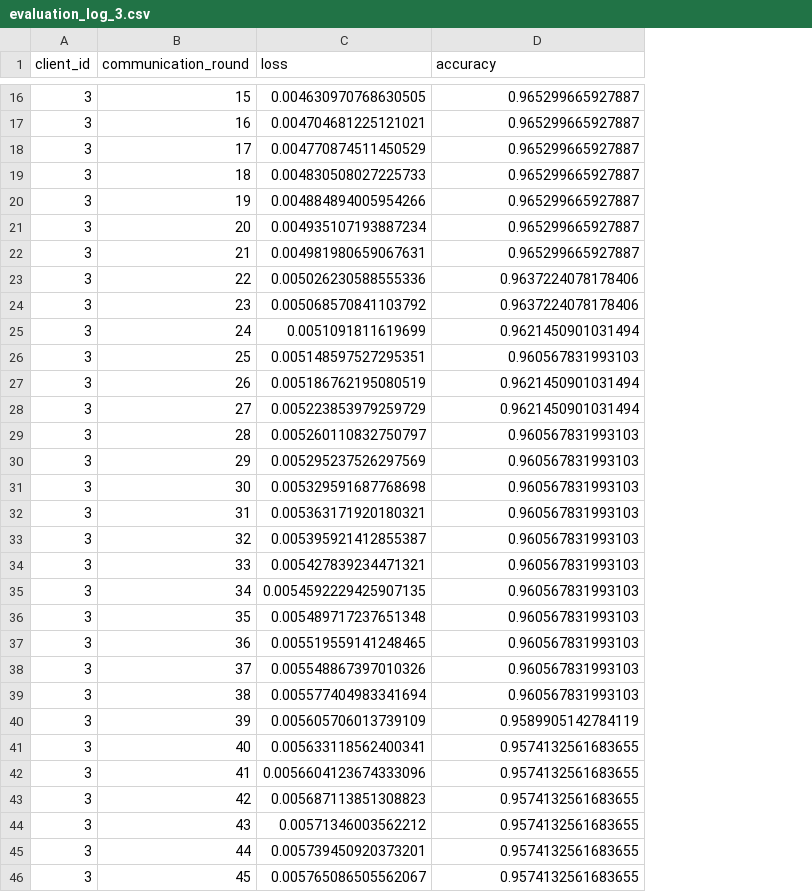
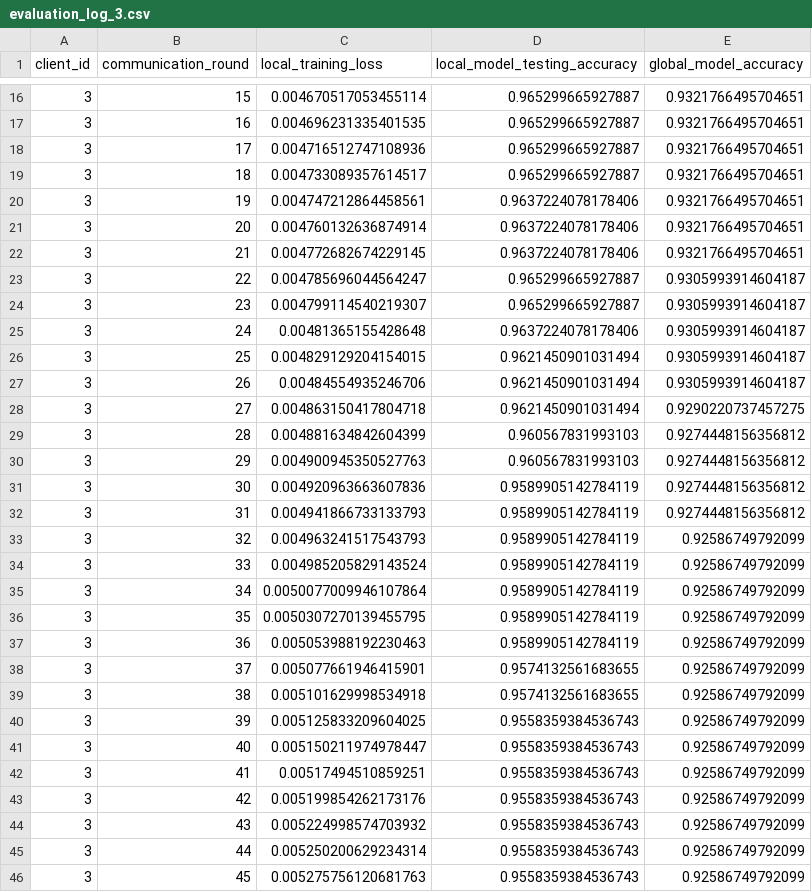
Before and after one commit to gianlucazani/federated_machine_learning, a CSV file: evaluation_log_3.csv, drawn as a sheet; only a part is shown, gaps mark what is left out; removed rows and columns are numbered as before the commit, all else as after; the diff covers the shown part only; the diff names each change by its address in the sheet, - before the commit and + after, or states it on an @@ line.

```diff
--- a/evaluation_log_3.csv
+++ b/evaluation_log_3.csv
-column C (loss), rows 16-46: 0.004630970768630505 | 0.004704681225121021 | 0.004770874511450529 | 0.004830508027225733 | 0.004884894005954266 | 0.004935107193887234 | 0.004981980659067631 | 0.005026230588555336 | 0.005068570841103792 | 0.0051091811619699 | 0.005148597527295351 | 0.005186762195080519 | 0.005223853979259729 | 0.005260110832750797 | 0.005295237526297569 | 0.005329591687768698 | 0.005363171920180321 | 0.005395921412855387 | 0.005427839234471321 | 0.0054592229425907135 | 0.005489717237651348 | 0.005519559141248465 | 0.005548867397010326 | 0.005577404983341694 | 0.005605706013739109 | 0.005633118562400341 | 0.0056604123674333096 | 0.005687113851308823 | 0.00571346003562212 | 0.005739450920373201 | 0.005765086505562067
+column C (local_training_loss), rows 16-46: 0.004670517053455114 | 0.004696231335401535 | 0.004716512747108936 | 0.004733089357614517 | 0.004747212864458561 | 0.004760132636874914 | 0.004772682674229145 | 0.004785696044564247 | 0.004799114540219307 | 0.00481365155428648 | 0.004829129204154015 | 0.00484554935246706 | 0.004863150417804718 | 0.004881634842604399 | 0.004900945350527763 | 0.004920963663607836 | 0.004941866733133793 | 0.004963241517543793 | 0.004985205829143524 | 0.0050077009946107864 | 0.0050307270139455795 | 0.005053988192230463 | 0.005077661946415901 | 0.005101629998534918 | 0.005125833209604025 | 0.005150211974978447 | 0.00517494510859251 | 0.005199854262173176 | 0.005224998574703932 | 0.005250200629234314 | 0.005275756120681763
+column E (global_model_accuracy), rows 16-46: 0.9321766495704651 | 0.9321766495704651 | 0.9321766495704651 | 0.9321766495704651 | 0.9321766495704651 | 0.9321766495704651 | 0.9321766495704651 | 0.9305993914604187 | 0.9305993914604187 | 0.9305993914604187 | 0.9305993914604187 | 0.9305993914604187 | 0.9290220737457275 | 0.9274448156356812 | 0.9274448156356812 | 0.9274448156356812 | 0.9274448156356812 | 0.92586749792099 | 0.92586749792099 | 0.92586749792099 | 0.92586749792099 | 0.92586749792099 | 0.92586749792099 | 0.92586749792099 | 0.92586749792099 | 0.92586749792099 | 0.92586749792099 | 0.92586749792099 | 0.92586749792099 | 0.92586749792099 | 0.92586749792099
-D1: accuracy
+D1: local_model_testing_accuracy
-D20:D22 (local_model_testing_accuracy): 0.965299665927887
+D20:D22 (local_model_testing_accuracy): 0.9637224078178406
-D23:D24 (local_model_testing_accuracy): 0.9637224078178406
+D23:D24 (local_model_testing_accuracy): 0.965299665927887
-D25 (local_model_testing_accuracy): 0.9621450901031494
+D25 (local_model_testing_accuracy): 0.9637224078178406
-D26 (local_model_testing_accuracy): 0.960567831993103
+D26 (local_model_testing_accuracy): 0.9621450901031494
-D31:D37 (local_model_testing_accuracy): 0.960567831993103
+D31:D37 (local_model_testing_accuracy): 0.9589905142784119
-D38:D39 (local_model_testing_accuracy): 0.960567831993103
+D38:D39 (local_model_testing_accuracy): 0.9574132561683655
-D40 (local_model_testing_accuracy): 0.9589905142784119
+D40 (local_model_testing_accuracy): 0.9558359384536743
-D41:D46 (local_model_testing_accuracy): 0.9574132561683655
+D41:D46 (local_model_testing_accuracy): 0.9558359384536743
```
Also changed, not shown: 34 edited cells elsewhere in this file, evaluation_log_1.csv, evaluation_log_2.csv, 9 other files.
